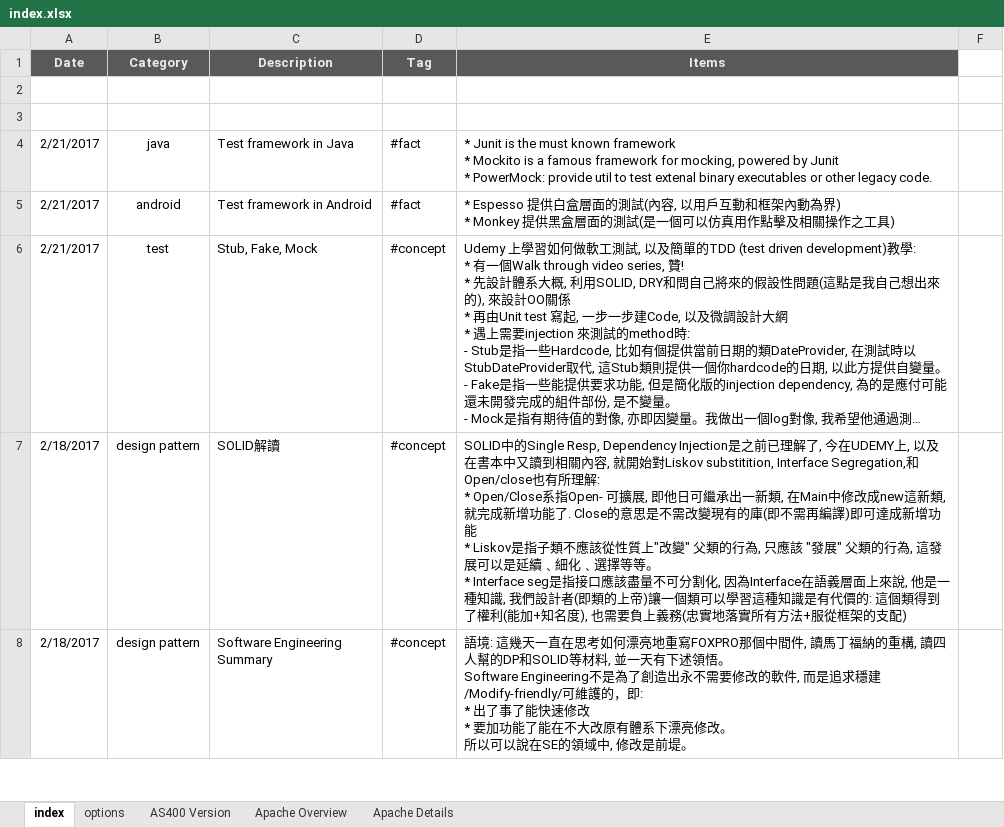
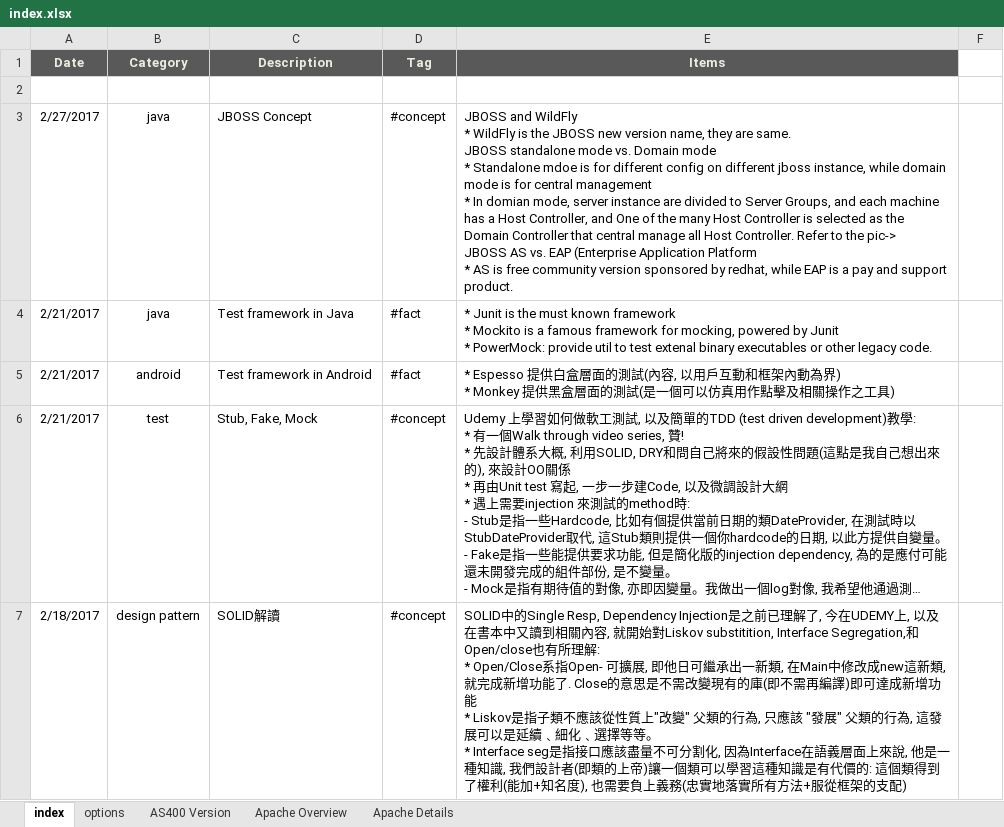
Before and after one commit to mylesieong/code_library, an Excel workbook: index.xlsx, sheet index, drawn as a sheet; only a part is shown; the shorter side is filled out with more unchanged rows; long unchanged cells end in …; values as stored, in another font and other column widths than the file's, no borders; charts and pictures not drawn; ↵ is a line break in a cell; the diff names each change by its address in the sheet, - before the commit and + after, or states it on an @@ line.

Commit message:
Add index entry on Jboss concept

```diff
--- a/index.xlsx (sheet index)
+++ b/index.xlsx (sheet index)
-row 3: (empty)
+row 3: 2/27/2017 | java | JBOSS Concept | #concept | JBOSS and WildFly ↵ * WildFly is the JBOSS new version name, they are same. ↵ JBOSS standalone mode vs. Domain mode ↵ * Standalone mdoe is for different config on different jboss instance, while domain mode is for central management ↵ * In domian mode, server instance are divided to Server Groups, and each machine has a Host Controller, and One of the many Host Controller is selected as the Domain Controller that central manage all Host Controller. Refer to the pic-> ↵ JBOSS AS vs. EAP (Enterprise Application Platform ↵ * AS is free community version sponsored by redhat, while EAP is a pay and support product.
```
Also changed, not shown: charts or pictures.
